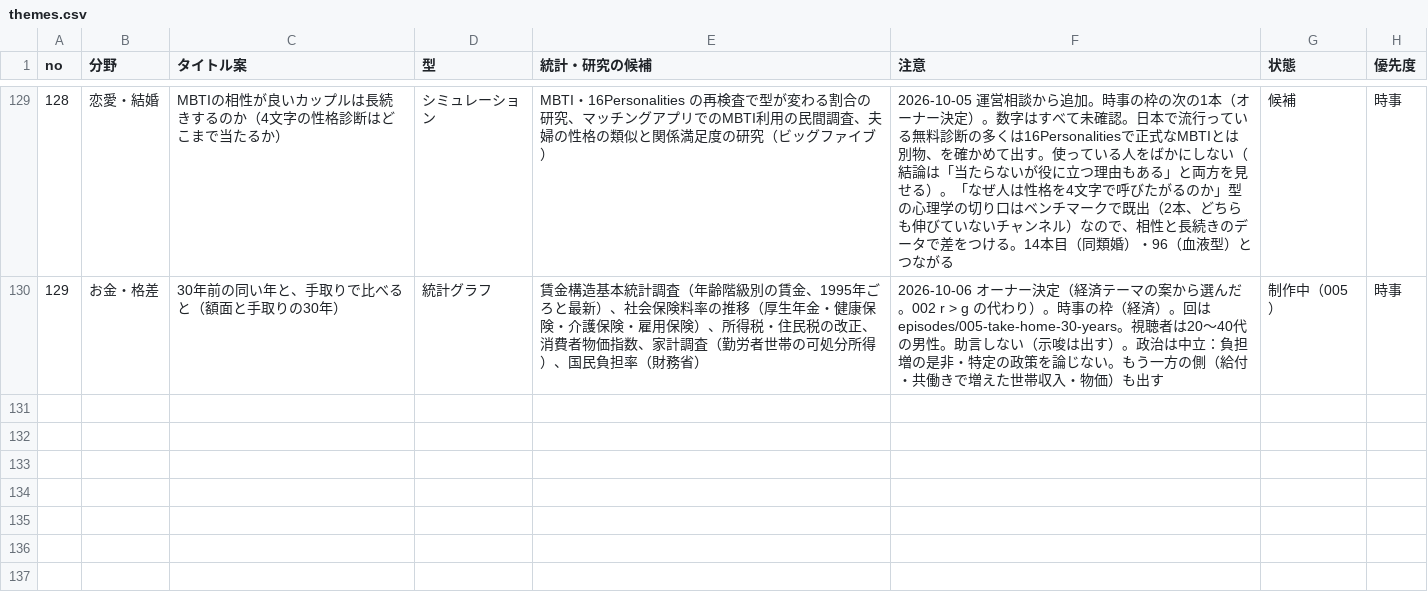
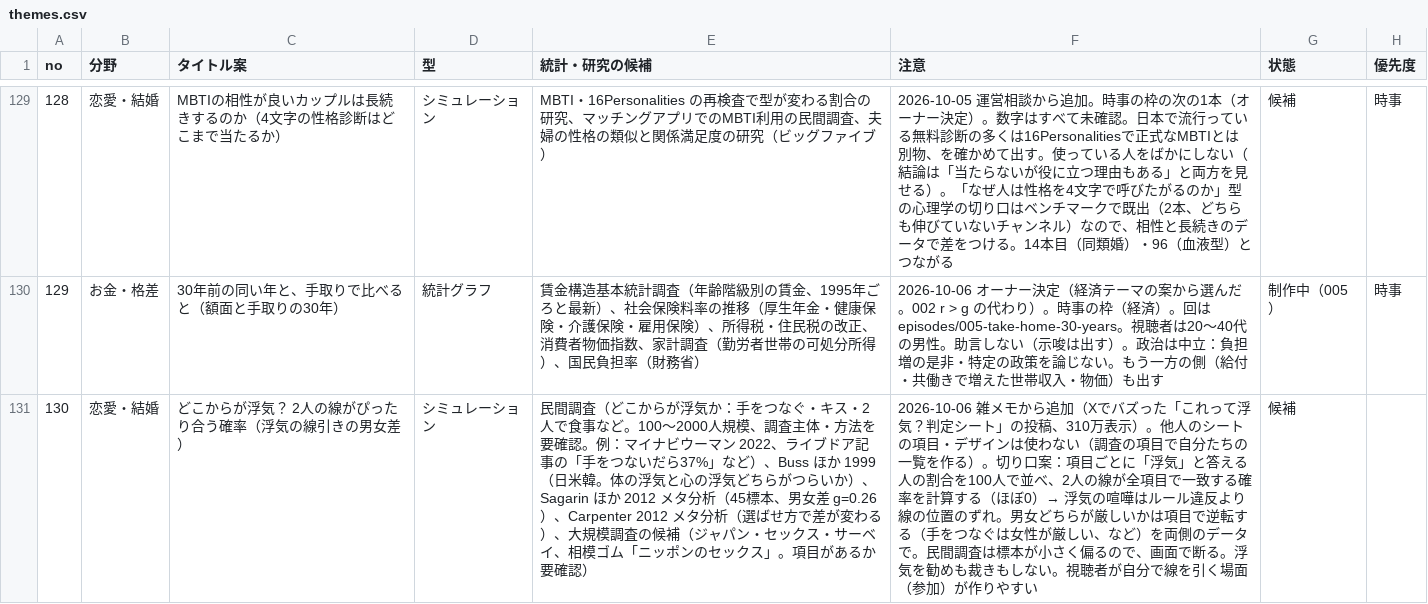
Before and after one commit to kotakurick/youtube, a CSV file: themes/themes.csv, drawn as a sheet; only a part is shown, gaps mark what is left out; the diff names each change by its address in the sheet, - before the commit and + after, or states it on an @@ line.

```diff
--- a/themes/themes.csv
+++ b/themes/themes.csv
+row 131: 130 | 恋愛・結婚 | どこからが浮気？ 2人の線がぴったり合う確率（浮気の線引きの男女差） | シミュレーション | 民間調査（どこからが浮気か：手をつなぐ・キス・2人で食事など。100〜2000人規模、調査主体・方法を要確認。例：マイナビウーマン 2022、ライブドア記事の「手をつないだら37%」など）、Buss ほか 1999（日米韓。体の浮気と心の浮気どちらがつらいか）、Sagarin ほか 2012 メタ分析（45標本、男女差 g=0.26）、Carpenter 2012 メタ分析（選ばせ方で差が変わる）、大規模調査の候補（ジャパン・セックス・サーベイ、相模ゴム「ニッポンのセックス」。項目があるか要確認） | 2026-10-06 雑メモから追加（Xでバズった「これって浮気？判定シート」の投稿、310万表示）。他人のシートの項目・デザインは使わない（調査の項目で自分たちの一覧を作る）。切り口案：項目ごとに「浮気」と答える人の割合を100人で並べ、2人の線が全項目で一致する確率を計算する（ほぼ0）→ 浮気の喧嘩はルール違反より線の位置のずれ。男女どちらが厳しいかは項目で逆転する（手をつなぐは女性が厳しい、など）を両側のデータで。民間調査は標本が小さく偏るので、画面で断る。浮気を勧めも裁きもしない。視聴者が自分で線を引く場面（参加）が作りやすい | 候補
```
Also changed, not shown: 1 other file.
